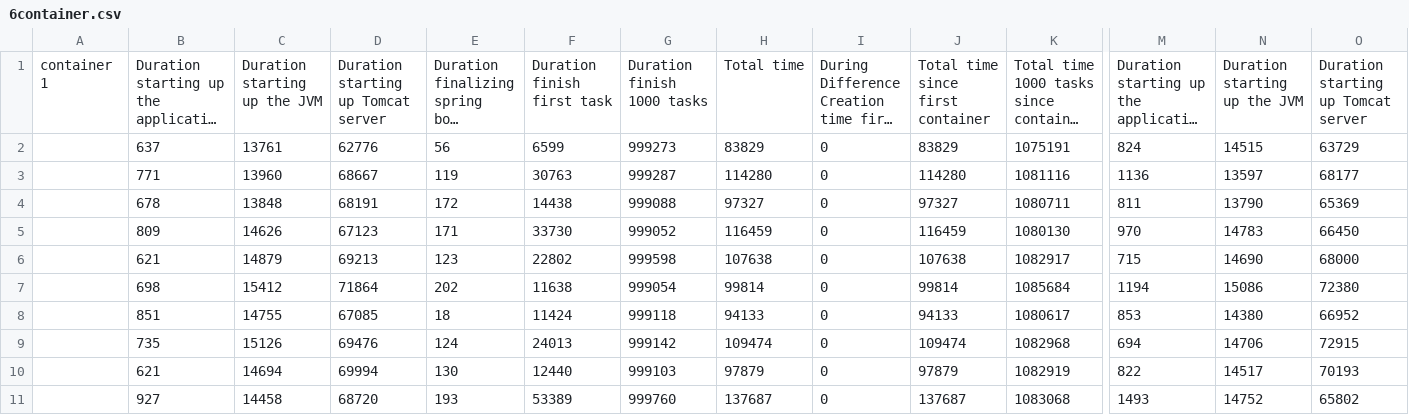
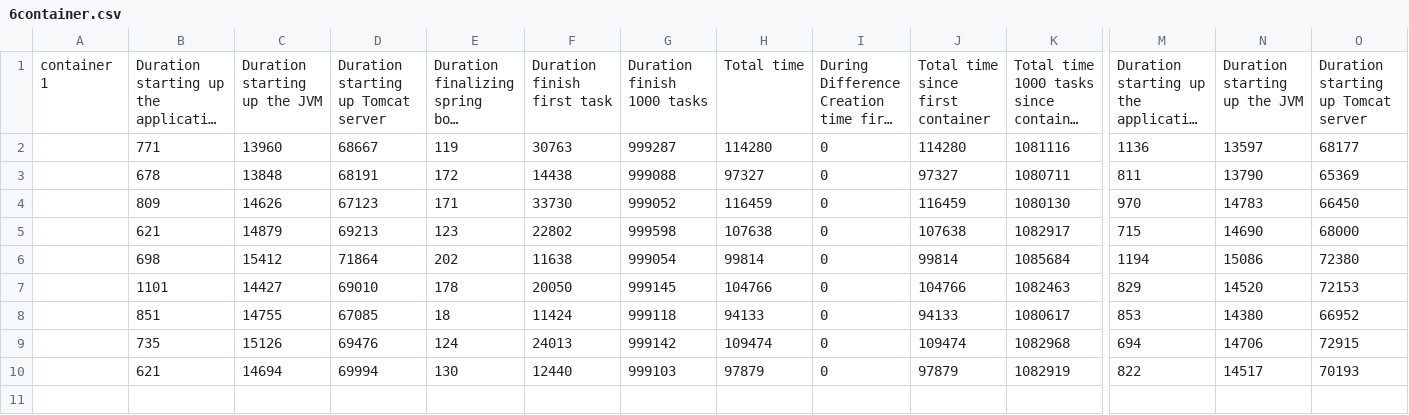
Before and after one commit to r0486682/scriptsworker, a CSV file: experimentsv2/imperative/nolibrarysharing/6container.csv, drawn as a sheet; only a part is shown, gaps mark what is left out; long unchanged cells end in …; removed rows and columns are numbered as before the commit, all else as after; rows hold the shown columns only; the diff names each change by its address in the sheet, - before the commit and + after, or states it on an @@ line.

```diff
--- a/experimentsv2/imperative/nolibrarysharing/6container.csv
+++ b/experimentsv2/imperative/nolibrarysharing/6container.csv
-row 2:  | 637 | 13761 | 62776 | 56 | 6599 | 999273 | 83829 | 0 | 83829 | 1075191 | 824 | 14515 | 63729
+row 7:  | 1101 | 14427 | 69010 | 178 | 20050 | 999145 | 104766 | 0 | 104766 | 1082463 | 829 | 14520 | 72153
-row 11:  | 927 | 14458 | 68720 | 193 | 53389 | 999760 | 137687 | 0 | 137687 | 1083068 | 1493 | 14752 | 65802
```
Also changed, not shown: experimentsv2/abel/librarysharing/5container.csv, experimentsv2/abel/librarysharing/6container.csv, 1 other file.
